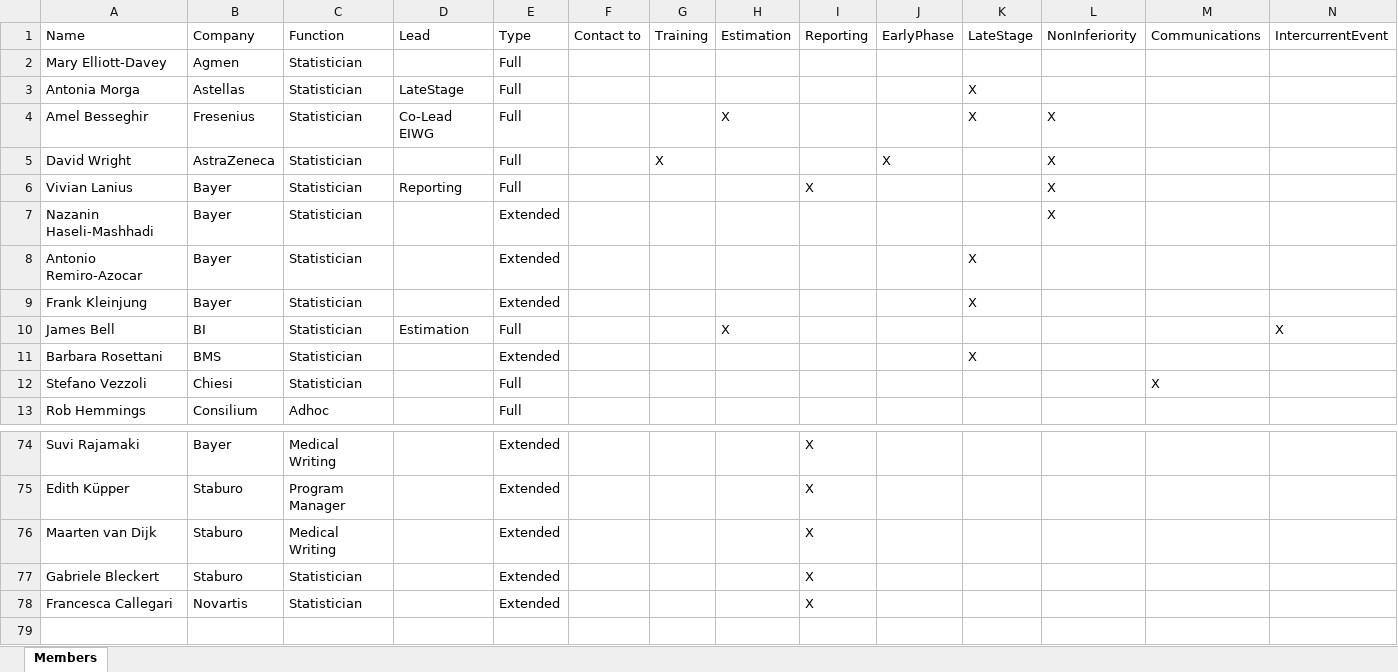
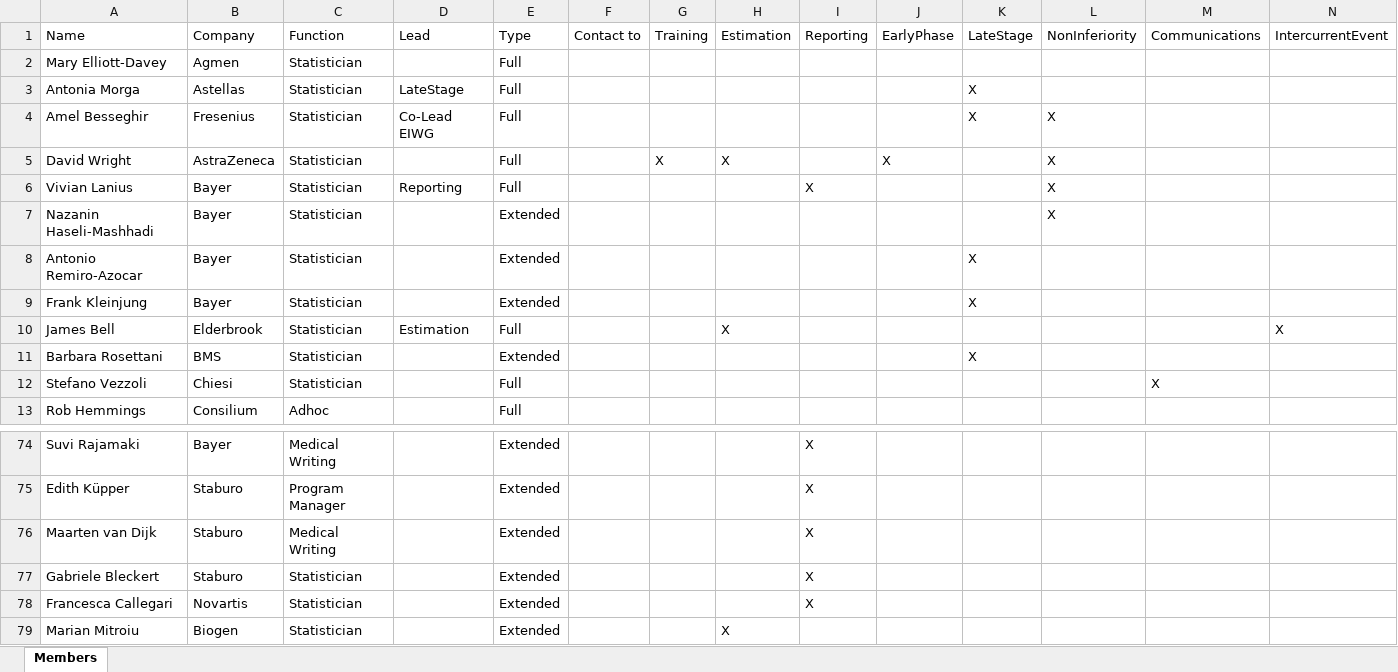
Before and after one commit to eiwg/eiwg_webpage, an Excel workbook: data/members.xlsx, sheet Members, drawn as a sheet; only a part is shown, gaps mark what is left out; values as stored, in another font and other column widths than the file's, no borders; table styles not drawn; the diff names each change by its address in the sheet, - before the commit and + after, or states it on an @@ line.

```diff
--- a/data/members.xlsx (sheet Members)
+++ b/data/members.xlsx (sheet Members)
-H4: X
+H4: (empty)
-H5: (empty)
+H5: X
-B10: BI
+B10: Elderbrook
+row 79: Marian Mitroiu | Biogen | Statistician |  | Extended |  |  | X
```
Also changed, not shown: 31 other files.
